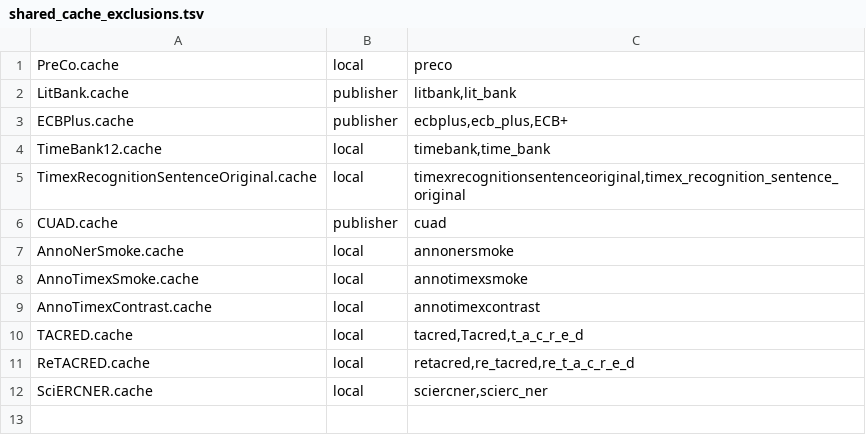
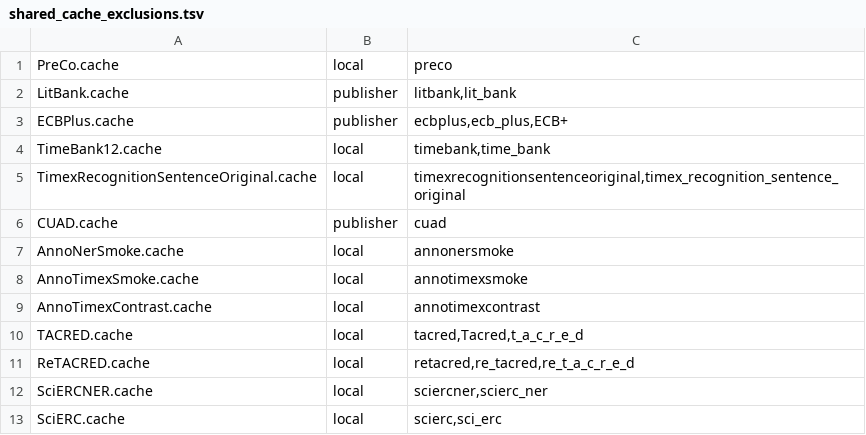
Before and after one commit to arclabs561/anno, a TSV file: crates/anno-eval/src/eval/shared_cache_exclusions.tsv, drawn as a sheet; the diff names each change by its address in the sheet, - before the commit and + after, or states it on an @@ line.

Commit message:
Score the authors’ processed SciERC splits from authorized local files

```diff
--- a/crates/anno-eval/src/eval/shared_cache_exclusions.tsv
+++ b/crates/anno-eval/src/eval/shared_cache_exclusions.tsv
+row 13: SciERC.cache | local | scierc,sci_erc
```
Also changed, not shown: 7 other files.
